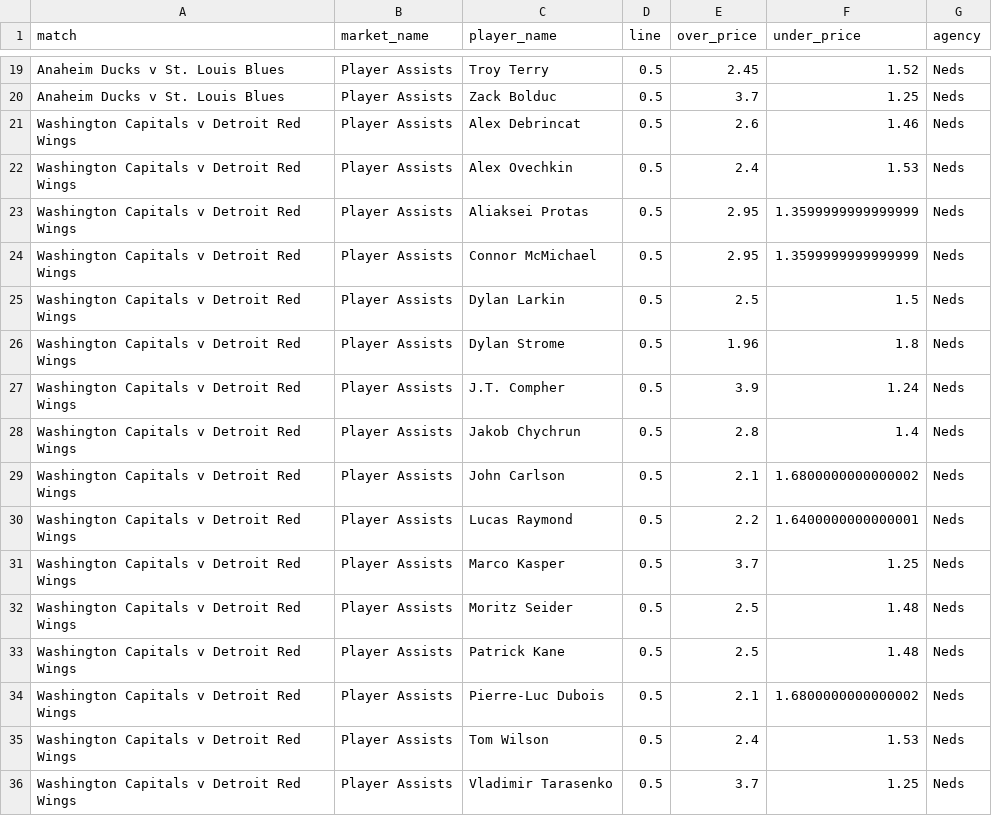
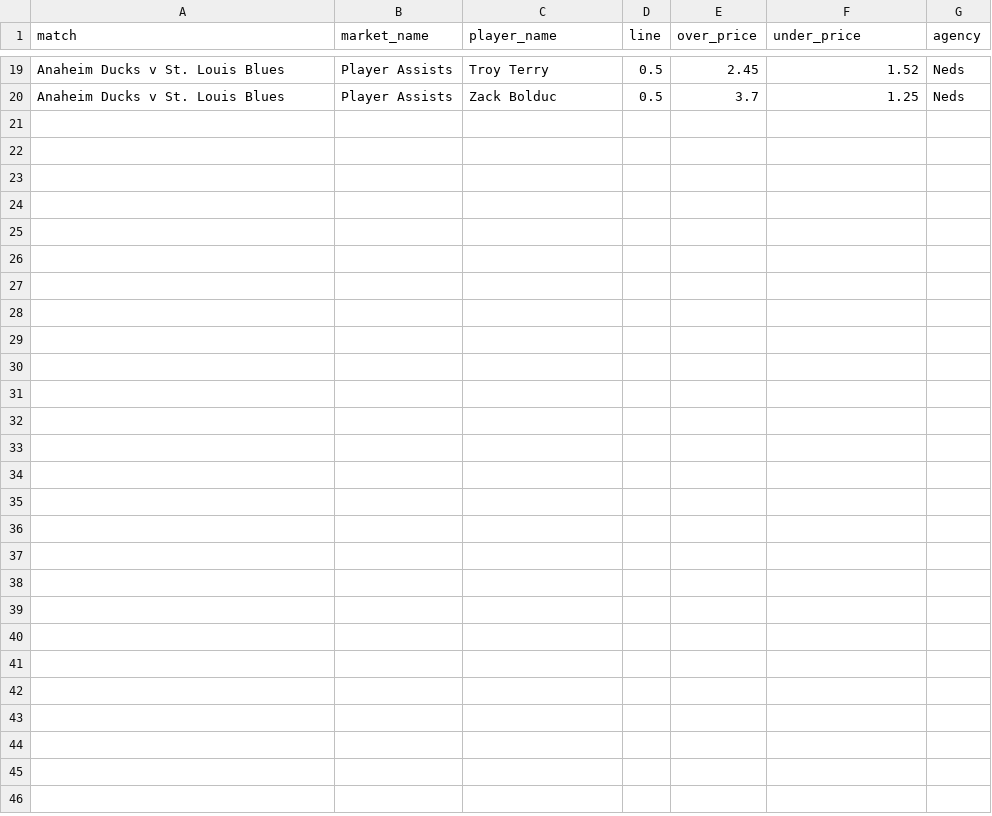
Before and after one commit to jamesbrown1417/NHL, a CSV file: Data/scraped_odds/neds_player_assists.csv, drawn as a sheet; only a part is shown, gaps mark what is left out.

```diff
--- a/Data/scraped_odds/neds_player_assists.csv
+++ b/Data/scraped_odds/neds_player_assists.csv
@@ -20,17 +20 @@ Anaheim Ducks v St. Louis Blues,Player Assists,Troy Terry,0.5,2.45,1.52,Neds
 Anaheim Ducks v St. Louis Blues,Player Assists,Zack Bolduc,0.5,3.7,1.25,Neds
-Washington Capitals v Detroit Red Wings,Player Assists,Alex Debrincat,0.5,2.6,1.46,Neds
-Washington Capitals v Detroit Red Wings,Player Assists,Alex Ovechkin,0.5,2.4,1.53,Neds
-Washington Capitals v Detroit Red Wings,Player Assists,Aliaksei Protas,0.5,2.95,1.3599999999999999,Neds
-Washington Capitals v Detroit Red Wings,Player Assists,Connor McMichael,0.5,2.95,1.3599999999999999,Neds
-Washington Capitals v Detroit Red Wings,Player Assists,Dylan Larkin,0.5,2.5,1.5,Neds
-Washington Capitals v Detroit Red Wings,Player Assists,Dylan Strome,0.5,1.96,1.8,Neds
-Washington Capitals v Detroit Red Wings,Player Assists,J.T. Compher,0.5,3.9,1.24,Neds
-Washington Capitals v Detroit Red Wings,Player Assists,Jakob Chychrun,0.5,2.8,1.4,Neds
-Washington Capitals v Detroit Red Wings,Player Assists,John Carlson,0.5,2.1,1.6800000000000002,Neds
-Washington Capitals v Detroit Red Wings,Player Assists,Lucas Raymond,0.5,2.2,1.6400000000000001,Neds
-Washington Capitals v Detroit Red Wings,Player Assists,Marco Kasper,0.5,3.7,1.25,Neds
-Washington Capitals v Detroit Red Wings,Player Assists,Moritz Seider,0.5,2.5,1.48,Neds
-Washington Capitals v Detroit Red Wings,Player Assists,Patrick Kane,0.5,2.5,1.48,Neds
-Washington Capitals v Detroit Red Wings,Player Assists,Pierre-Luc Dubois,0.5,2.1,1.6800000000000002,Neds
-Washington Capitals v Detroit Red Wings,Player Assists,Tom Wilson,0.5,2.4,1.53,Neds
-Washington Capitals v Detroit Red Wings,Player Assists,Vladimir Tarasenko,0.5,3.7,1.25,Neds
```
Also changed, not shown: Data/BET365_HTML/urls.csv, Data/scraped_odds/bet365_player_shots_on_goal.csv, 40 other files.
